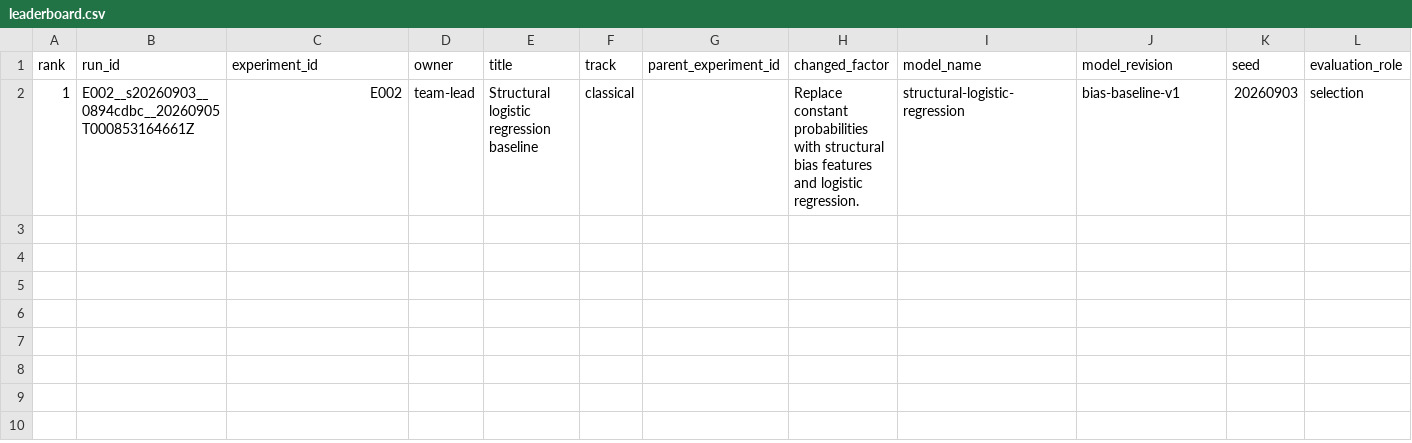
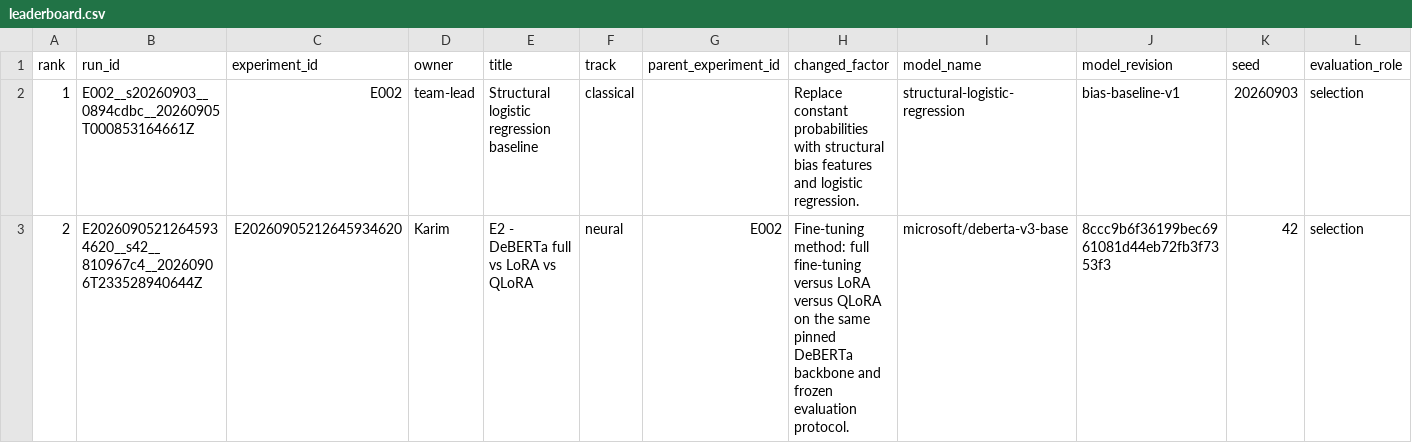
Before and after one commit to kujifined/PMLDL-llm-classification-finetuning, a CSV file: results/leaderboard.csv, drawn as a sheet; only a part is shown; rows hold the shown columns only; the diff names each change by its address in the sheet, - before the commit and + after, or states it on an @@ line.

```diff
--- a/results/leaderboard.csv
+++ b/results/leaderboard.csv
+row 3: 2 | E20260905212645934620__s42__810967c4__20260906T233528940644Z | E20260905212645934620 | Karim | E2 - DeBERTa full vs LoRA vs QLoRA | neural | E002 | Fine-tuning method: full fine-tuning versus LoRA versus QLoRA on the same pinned DeBERTa backbone and frozen evaluation protocol. | microsoft/deberta-v3-base | 8ccc9b6f36199bec6961081d44eb72fb3f7353f3 | 42 | selection
```
Also changed, not shown: 10 other files.
